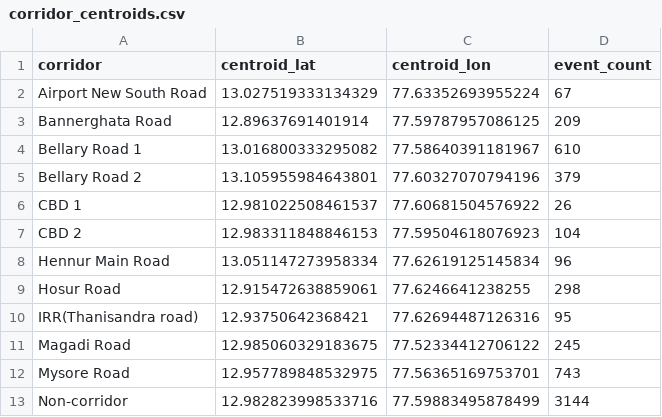
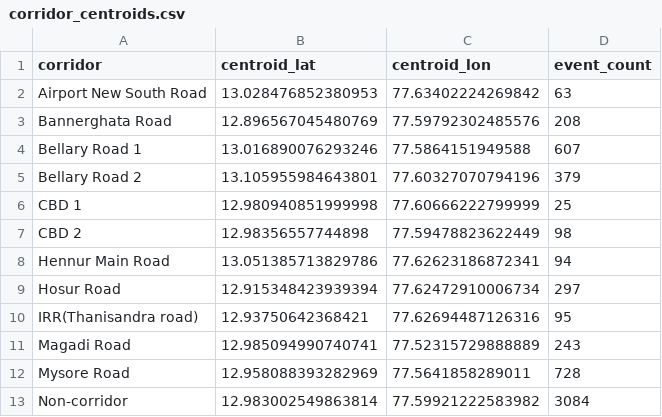
Before and after one commit to ayn-aval/Flipkart_Gridlock, a CSV file: data/processed/corridor_centroids.csv, drawn as a sheet; only a part is shown; the diff covers the shown part only.

```diff
--- a/data/processed/corridor_centroids.csv
+++ b/data/processed/corridor_centroids.csv
@@ -1,13 +1,13 @@
 corridor,centroid_lat,centroid_lon,event_count
-Airport New South Road,13.027519333134329,77.63352693955224,67
-Bannerghata Road,12.89637691401914,77.59787957086125,209
-Bellary Road 1,13.016800333295082,77.58640391181967,610
+Airport New South Road,13.028476852380953,77.63402224269842,63
+Bannerghata Road,12.896567045480769,77.59792302485576,208
+Bellary Road 1,13.016890076293246,77.5864151949588,607
 Bellary Road 2,13.105955984643801,77.60327070794196,379
-CBD 1,12.981022508461537,77.60681504576922,26
-CBD 2,12.983311848846153,77.59504618076923,104
-Hennur Main Road,13.051147273958334,77.62619125145834,96
-Hosur Road,12.915472638859061,77.6246641238255,298
+CBD 1,12.980940851999998,77.60666222799999,25
+CBD 2,12.98356557744898,77.59478823622449,98
+Hennur Main Road,13.051385713829786,77.62623186872341,94
+Hosur Road,12.915348423939394,77.62472910006734,297
 IRR(Thanisandra road),12.93750642368421,77.62694487126316,95
-Magadi Road,12.985060329183675,77.52334412706122,245
-Mysore Road,12.957789848532975,77.56365169753701,743
-Non-corridor,12.982823998533716,77.59883495878499,3144
+Magadi Road,12.985094990740741,77.52315729888889,243
+Mysore Road,12.958088393282969,77.5641858289011,728
+Non-corridor,12.983002549863814,77.59921222583982,3084
```
Also changed, not shown: 24 edited cells elsewhere in this file, 13 other files.
